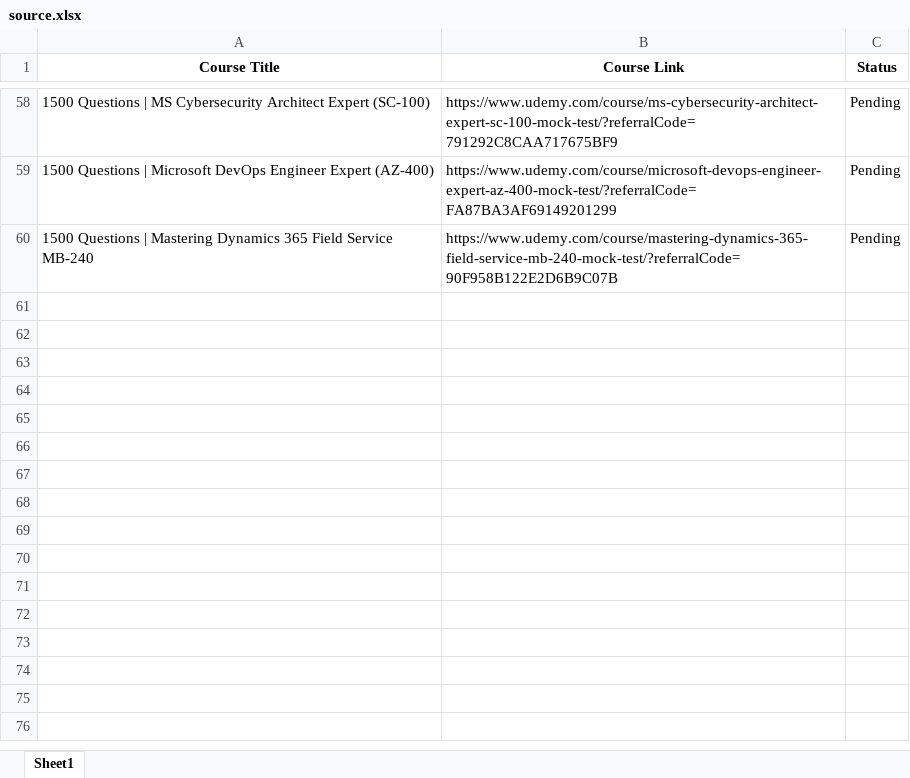
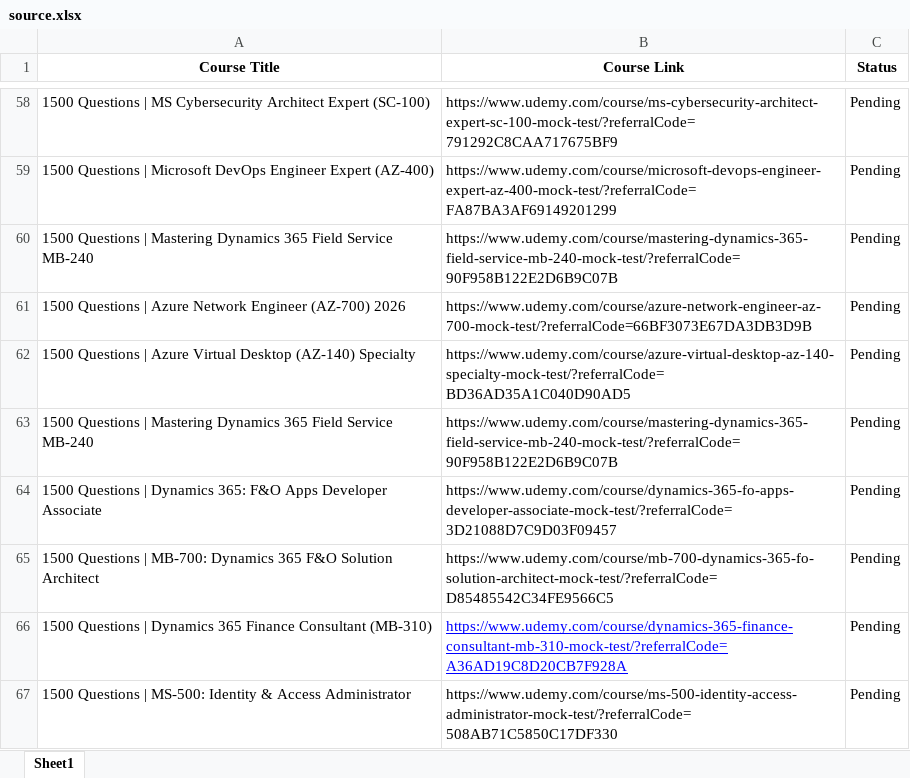
Before and after one commit to cssmatter/linkedin-page-rss, an Excel workbook: source.xlsx, sheet Sheet1, drawn as a sheet; only a part is shown, gaps mark what is left out; values as stored, in another font and other column widths than the file's, no borders; the diff names each change by its address in the sheet, - before the commit and + after, or states it on an @@ line.

Commit message:
Update source.xlsx

```diff
--- a/source.xlsx (sheet Sheet1)
+++ b/source.xlsx (sheet Sheet1)
+row 61: 1500 Questions | Azure Network Engineer (AZ-700) 2026 | https://www.udemy.com/course/azure-network-engineer-az-700-mock-test/?referralCode=66BF3073E67DA3DB3D9B | Pending
+row 62: 1500 Questions | Azure Virtual Desktop (AZ-140) Specialty | https://www.udemy.com/course/azure-virtual-desktop-az-140-specialty-mock-test/?referralCode=BD36AD35A1C040D90AD5 | Pending
+row 63: 1500 Questions | Mastering Dynamics 365 Field Service MB-240 | https://www.udemy.com/course/mastering-dynamics-365-field-service-mb-240-mock-test/?referralCode=90F958B122E2D6B9C07B | Pending
+row 64: 1500 Questions | Dynamics 365: F&O Apps Developer Associate | https://www.udemy.com/course/dynamics-365-fo-apps-developer-associate-mock-test/?referralCode=3D21088D7C9D03F09457 | Pending
+row 65: 1500 Questions | MB-700: Dynamics 365 F&O Solution Architect | https://www.udemy.com/course/mb-700-dynamics-365-fo-solution-architect-mock-test/?referralCode=D85485542C34FE9566C5 | Pending
+row 66: 1500 Questions | Dynamics 365 Finance Consultant (MB-310) | https://www.udemy.com/course/dynamics-365-finance-consultant-mb-310-mock-test/?referralCode=A36AD19C8D20CB7F928A | Pending
+row 67: 1500 Questions | MS-500: Identity & Access Administrator | https://www.udemy.com/course/ms-500-identity-access-administrator-mock-test/?referralCode=508AB71C5850C17DF330 | Pending
```
